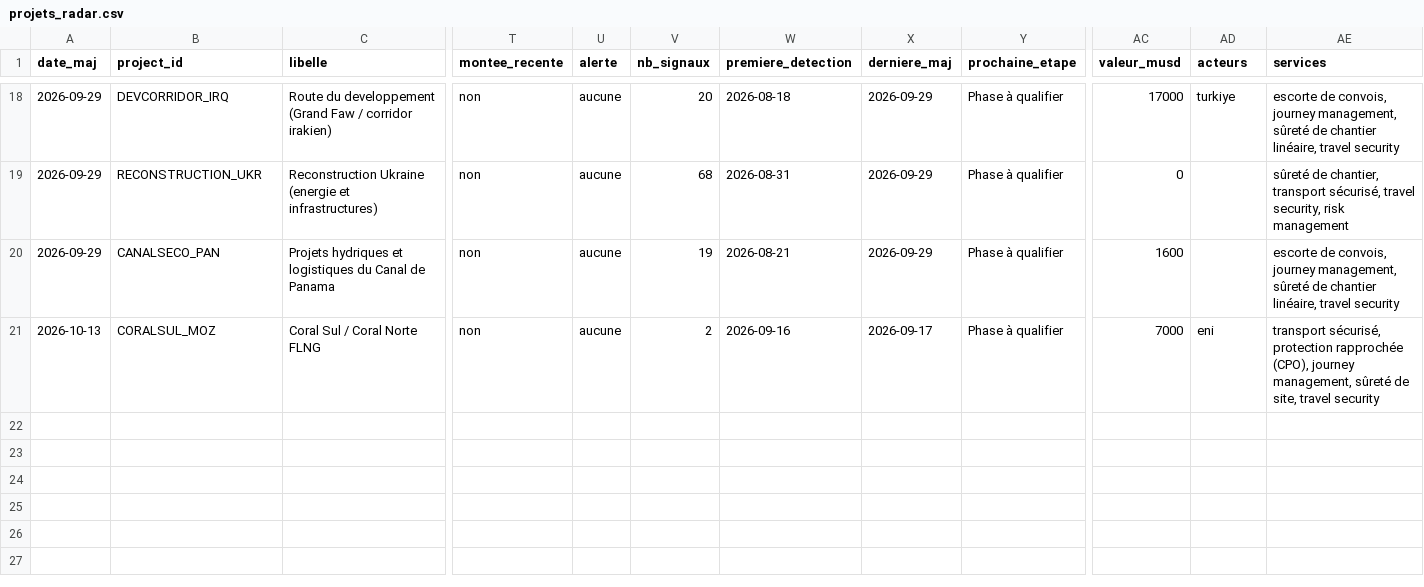
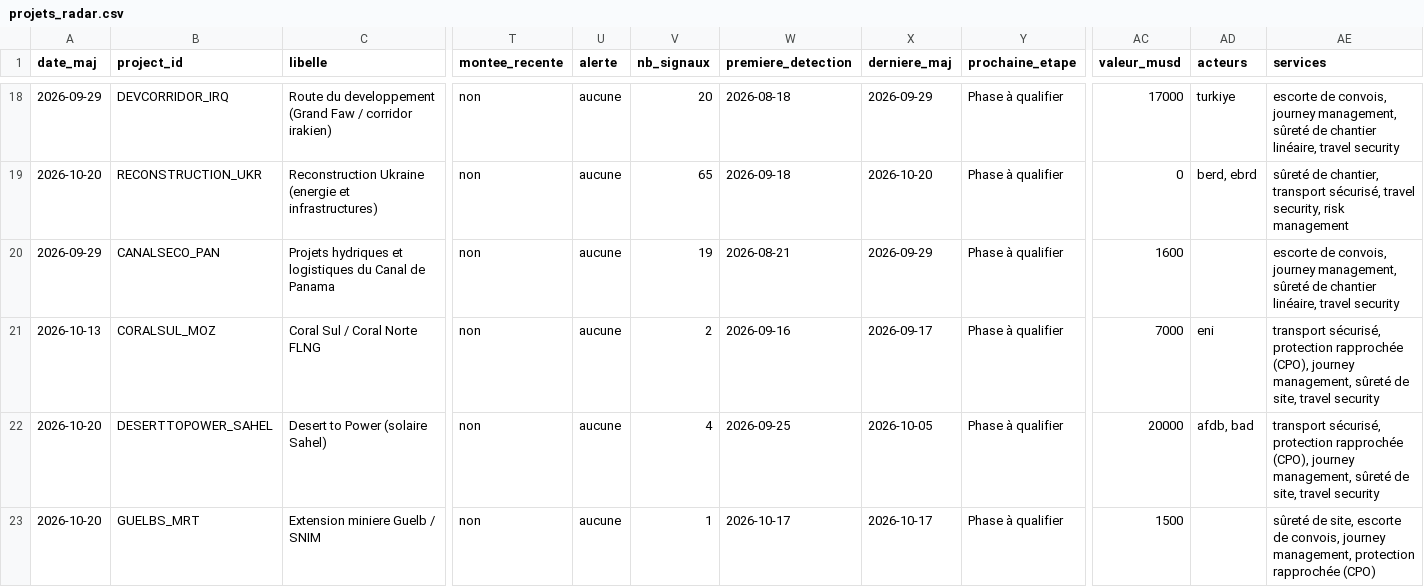
Before and after one commit to mayeulpeltier-pixel/radar-amarante, a CSV file: backups/projets_radar.csv, drawn as a sheet; only a part is shown, gaps mark what is left out; rows hold the shown columns only; the diff covers the shown part only; the diff names each change by its address in the sheet, - before the commit and + after, or states it on an @@ line.

```diff
--- a/backups/projets_radar.csv
+++ b/backups/projets_radar.csv
-A19 (date_maj): 2026-09-29
+A19 (date_maj): 2026-10-20
-V19 (nb_signaux): 68
+V19 (nb_signaux): 65
-W19 (premiere_detection): 2026-08-31
+W19 (premiere_detection): 2026-09-18
-X19 (derniere_maj): 2026-09-29
+X19 (derniere_maj): 2026-10-20
-AD19 (acteurs): (empty)
+AD19 (acteurs): berd, ebrd
+row 22: 2026-10-20 | DESERTTOPOWER_SAHEL | Desert to Power (solaire Sahel) | non | aucune | 4 | 2026-09-25 | 2026-10-05 | Phase à qualifier | 20000 | afdb, bad | transport sécurisé, protection rapprochée (CPO), journey management, sûreté de site, travel security
+row 23: 2026-10-20 | GUELBS_MRT | Extension miniere Guelb / SNIM | non | aucune | 1 | 2026-10-17 | 2026-10-17 | Phase à qualifier | 1500 |  | sûreté de site, escorte de convois, journey management, protection rapprochée (CPO)
```
Also changed, not shown: 34 edited cells elsewhere in this file, 1 other file.
